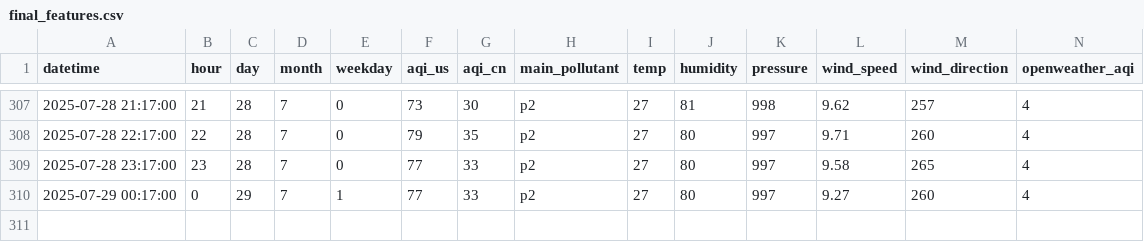
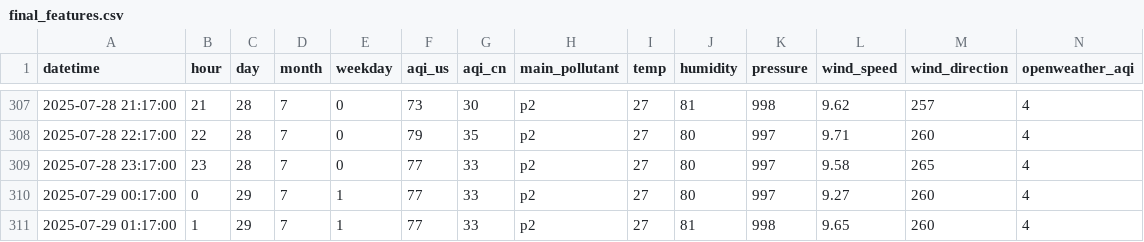
Before and after one commit to maheenrizwan11/AQI-Predictor, a CSV file: data/processed/final_features.csv, drawn as a sheet; only a part is shown, gaps mark what is left out; rows hold the shown columns only; the diff names each change by its address in the sheet, - before the commit and + after, or states it on an @@ line.

```diff
--- a/data/processed/final_features.csv
+++ b/data/processed/final_features.csv
+row 311: 2025-07-29 01:17:00 | 1 | 29 | 7 | 1 | 77 | 33 | p2 | 27 | 81 | 998 | 9.65 | 260 | 4
```
Also changed, not shown: data/processed/features.csv, 1 other file.
